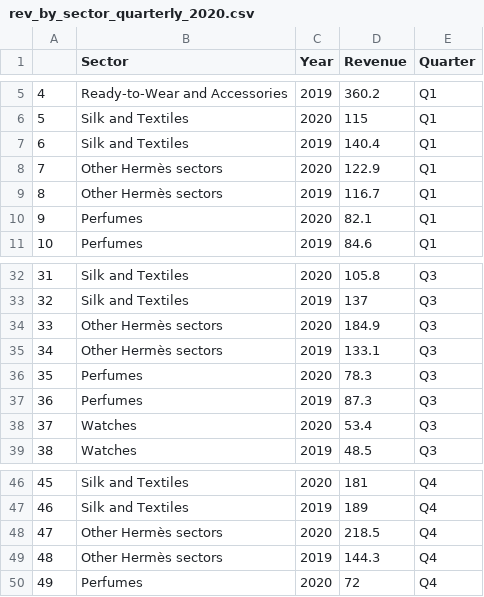
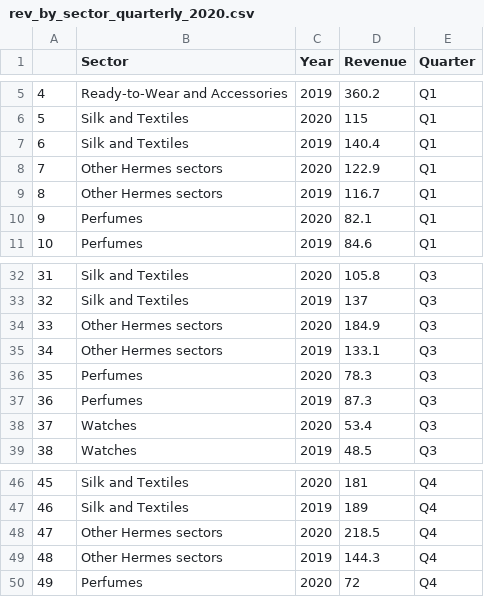
Before and after one commit to jenn2325/Hermes, a CSV file: cleaneddata/rev_by_sector_quarterly_2020.csv, drawn as a sheet; only a part is shown, gaps mark what is left out.

Commit message:
edited sector data

```diff
--- a/cleaneddata/rev_by_sector_quarterly_2020.csv
+++ b/cleaneddata/rev_by_sector_quarterly_2020.csv
@@ -7,4 +7,4 @@
 "6","Silk and Textiles","2019",140.4,"Q1"
-"7","Other Hermès sectors ","2020",122.9,"Q1"
-"8","Other Hermès sectors ","2019",116.7,"Q1"
+"7","Other Hermes sectors","2020",122.9,"Q1"
+"8","Other Hermes sectors","2019",116.7,"Q1"
 "9","Perfumes","2020",82.1,"Q1"
@@ -33,4 +33,4 @@
 "32","Silk and Textiles","2019",137,"Q3"
-"33","Other Hermès sectors ","2020",184.9,"Q3"
-"34","Other Hermès sectors ","2019",133.1,"Q3"
+"33","Other Hermes sectors","2020",184.9,"Q3"
+"34","Other Hermes sectors","2019",133.1,"Q3"
 "35","Perfumes","2020",78.3,"Q3"
@@ -47,4 +47,4 @@
 "46","Silk and Textiles","2019",189,"Q4"
-"47","Other Hermès sectors ","2020",218.5,"Q4"
-"48","Other Hermès sectors ","2019",144.3,"Q4"
+"47","Other Hermes sectors","2020",218.5,"Q4"
+"48","Other Hermes sectors","2019",144.3,"Q4"
 "49","Perfumes","2020",72,"Q4"
```
Also changed, not shown: 2 other files.
